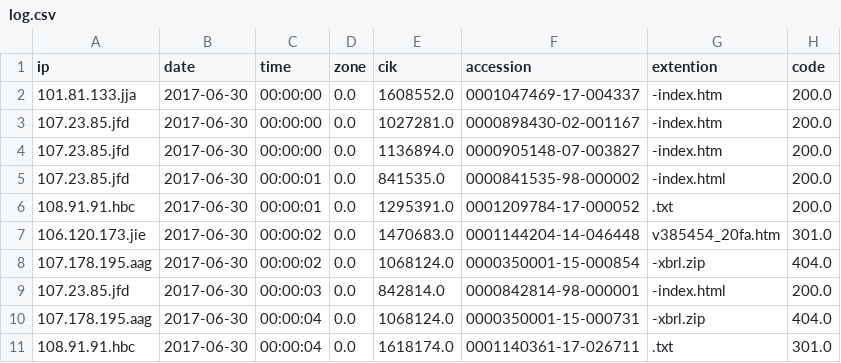
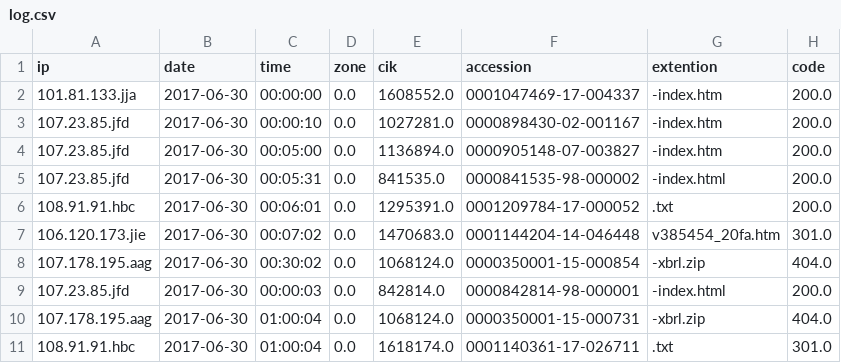
Before and after one commit to Hellofafar/InsightDataChallenge, a CSV file: input/log.csv, drawn as a sheet; only a part is shown; the diff names each change by its address in the sheet, - before the commit and + after, or states it on an @@ line.

Commit message:
Fulfill README, update values in input files, and run run_test.sh.

```diff
--- a/input/log.csv
+++ b/input/log.csv
-C3 (time): 00:00:00
+C3 (time): 00:00:10
-C4 (time): 00:00:00
+C4 (time): 00:05:00
-C5 (time): 00:00:01
+C5 (time): 00:05:31
-C6 (time): 00:00:01
+C6 (time): 00:06:01
-C7 (time): 00:00:02
+C7 (time): 00:07:02
-C8 (time): 00:00:02
+C8 (time): 00:30:02
-C10:C11 (time): 00:00:04
+C10:C11 (time): 01:00:04
```
Also changed, not shown: 3 other files.
